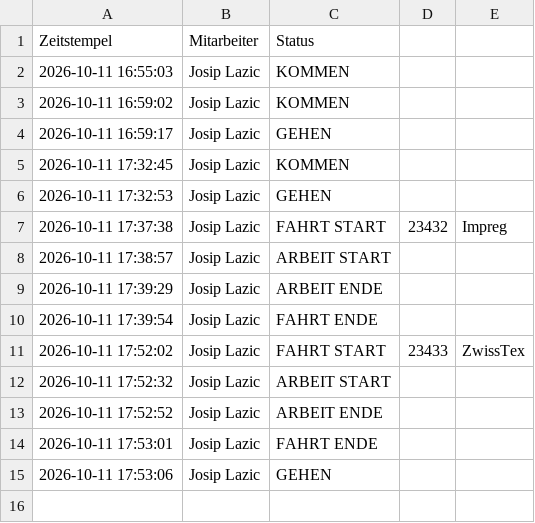
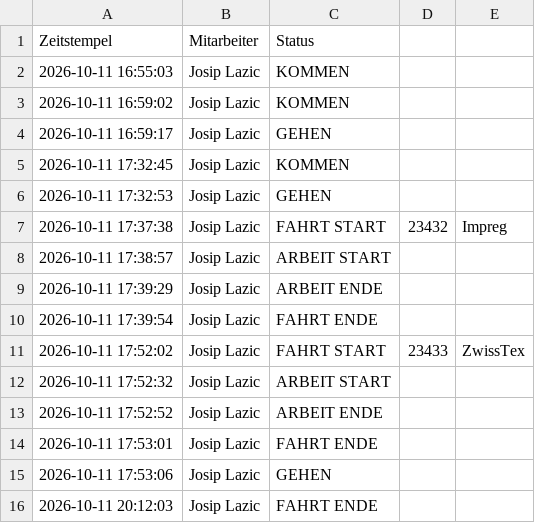
Before and after one commit to nasty007/Zeiterfassung, a CSV file: zeiterfassung_148_2026-10.csv, drawn as a sheet.

Commit message:
Web-Buchung: FAHRT ENDE

```diff
--- a/zeiterfassung_148_2026-10.csv
+++ b/zeiterfassung_148_2026-10.csv
@@ -15 +15,2 @@ Zeitstempel;Mitarbeiter;Status
 2026-10-11 17:53:06;Josip Lazic;GEHEN;;
+2026-10-11 20:12:03;Josip Lazic;FAHRT ENDE;;
```
